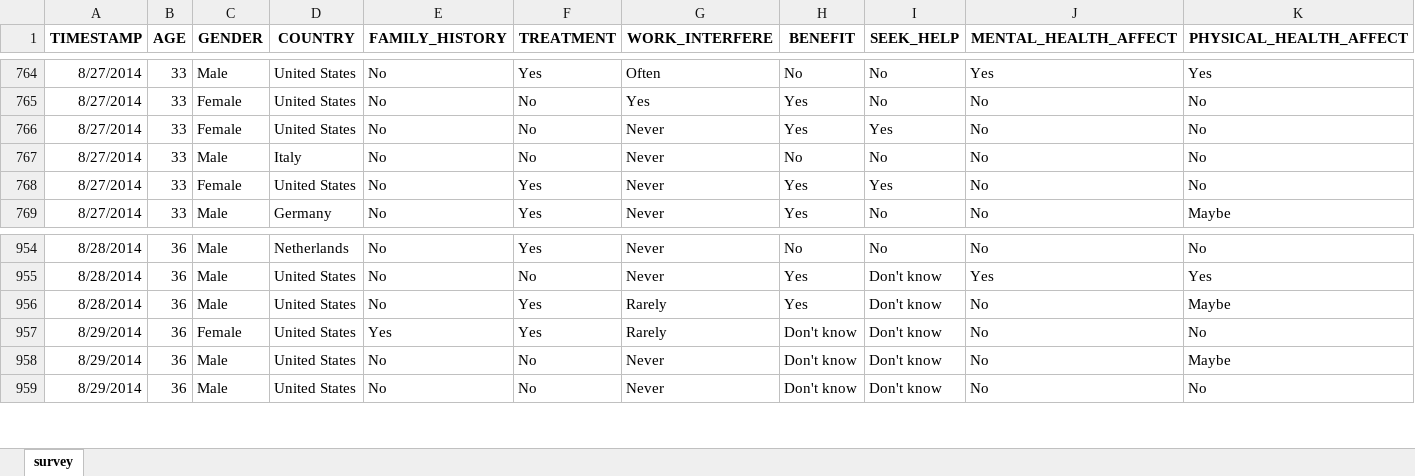
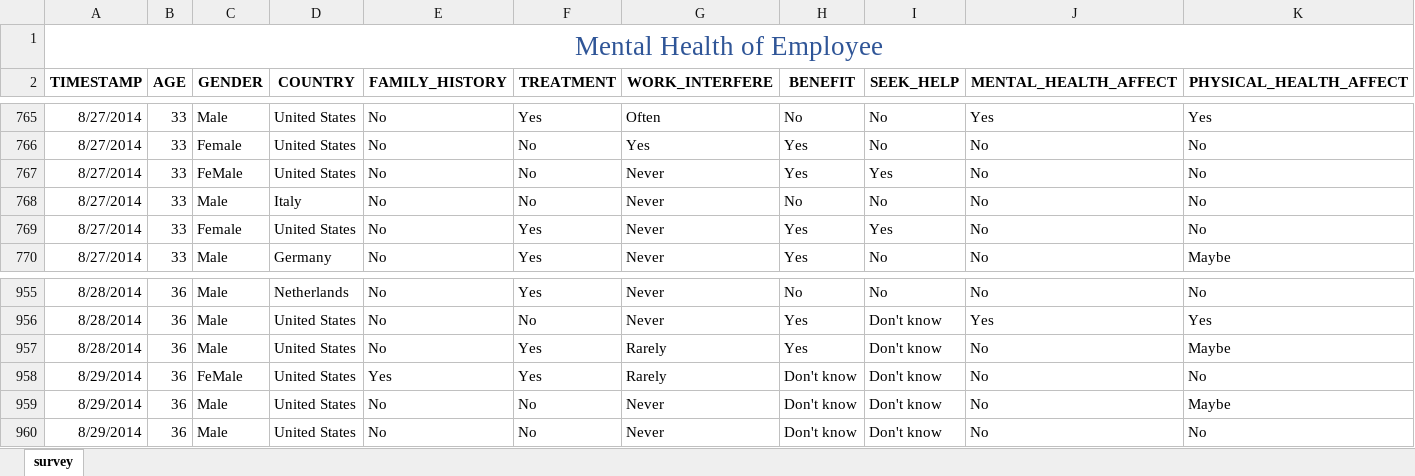
Before and after one commit to bhupii77/Mental-health-employee, an Excel workbook: mental_health/DATA_SCIENCE_FILE.xlsx, sheet survey, drawn as a sheet; only a part is shown, gaps mark what is left out; values as stored, in another font and other column widths than the file's, no borders; addresses are those after the commit; the diff names each change by its address in the sheet, - before the commit and + after, or states it on an @@ line.

```diff
--- a/mental_health/DATA_SCIENCE_FILE.xlsx (sheet survey)
+++ b/mental_health/DATA_SCIENCE_FILE.xlsx (sheet survey)
+row 1: Mental Health of Employee
-C767 (GENDER): Female
+C767 (GENDER): FeMale
-C958 (GENDER): Female
+C958 (GENDER): FeMale
```
Also changed, not shown: 2 other files.
